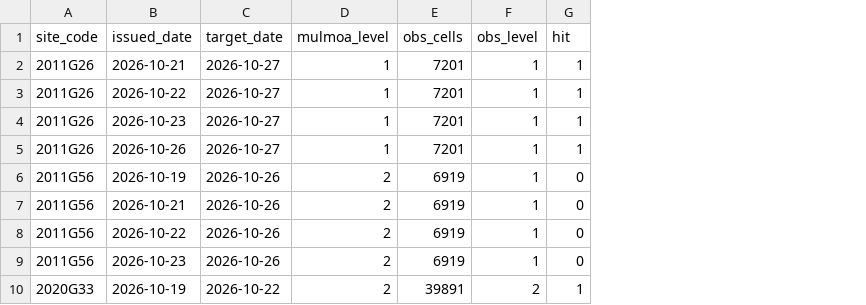
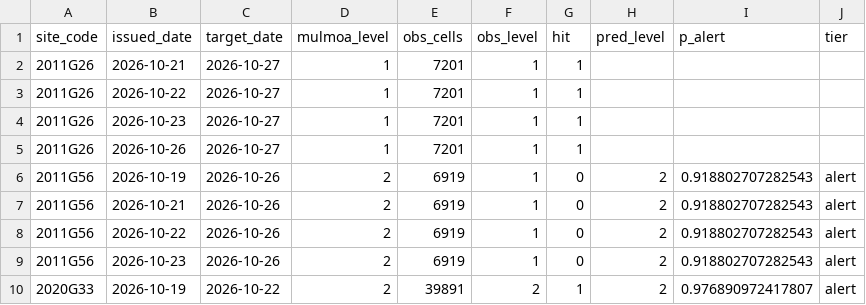
Before and after one commit to LeeJaeHaeng/AlgaeCast, a CSV file: reports/eval/live_benchmark.csv, drawn as a sheet; only a part is shown; the diff names each change by its address in the sheet, - before the commit and + after, or states it on an @@ line.

```diff
--- a/reports/eval/live_benchmark.csv
+++ b/reports/eval/live_benchmark.csv
+column H (pred_level), rows 6-10: all 2
+column I (p_alert), rows 6-10: 0.918802707282543 | 0.918802707282543 | 0.918802707282543 | 0.918802707282543 | 0.976890972417807
+column J (tier), rows 6-10: all alert
```
